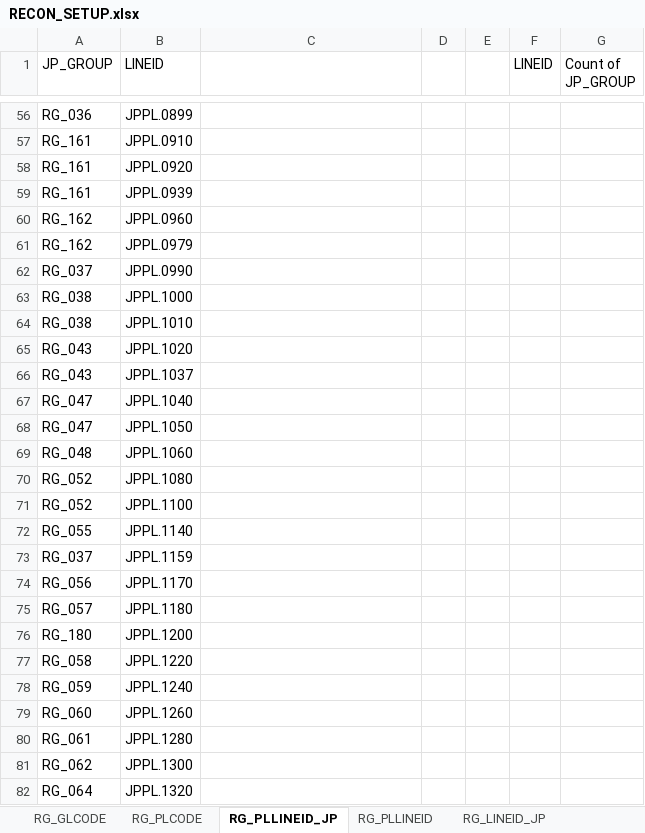
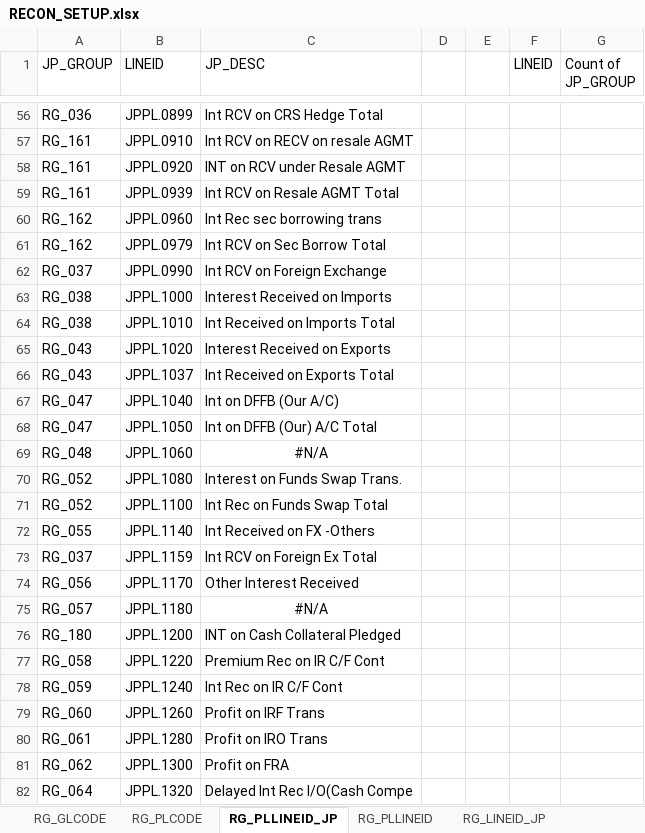
Before and after one commit to dollarvalue/recon, an Excel workbook: RECON_SETUP.xlsx, sheet RG_PLLINEID_JP, drawn as a sheet; only a part is shown, gaps mark what is left out; values as stored, in another font and other column widths than the file's, no borders; the diff covers the shown part only; the diff names each change by its address in the sheet, - before the commit and + after, or states it on an @@ line.

```diff
--- a/RECON_SETUP.xlsx (sheet RG_PLLINEID_JP)
+++ b/RECON_SETUP.xlsx (sheet RG_PLLINEID_JP)
-C1: (empty)
+C1: JP_DESC
-C56 (JP_DESC): (empty)
+C56 (JP_DESC): Int RCV on CRS Hedge Total
-C57 (JP_DESC): (empty)
+C57 (JP_DESC): Int RCV on RECV on resale AGMT
-C58 (JP_DESC): (empty)
+C58 (JP_DESC): INT on RCV under Resale AGMT
-C59 (JP_DESC): (empty)
+C59 (JP_DESC): Int RCV on Resale AGMT Total
-C60 (JP_DESC): (empty)
+C60 (JP_DESC): Int Rec sec borrowing trans
-C61 (JP_DESC): (empty)
+C61 (JP_DESC): Int RCV on Sec Borrow Total
-C62 (JP_DESC): (empty)
+C62 (JP_DESC): Int RCV on Foreign Exchange
-C63 (JP_DESC): (empty)
+C63 (JP_DESC): Interest Received on Imports
-C64 (JP_DESC): (empty)
+C64 (JP_DESC): Int Received on Imports Total
-C65 (JP_DESC): (empty)
+C65 (JP_DESC): Interest Received on Exports
-C66 (JP_DESC): (empty)
+C66 (JP_DESC): Int Received on Exports Total
-C67 (JP_DESC): (empty)
+C67 (JP_DESC): Int on DFFB (Our A/C)
-C68 (JP_DESC): (empty)
+C68 (JP_DESC): Int on DFFB (Our) A/C Total
-C69 (JP_DESC): (empty)
+C69 (JP_DESC): #N/A
-C70 (JP_DESC): (empty)
+C70 (JP_DESC): Interest on Funds Swap Trans.
-C71 (JP_DESC): (empty)
+C71 (JP_DESC): Int Rec on Funds Swap Total
-C72 (JP_DESC): (empty)
+C72 (JP_DESC): Int Received on FX -Others
-C73 (JP_DESC): (empty)
+C73 (JP_DESC): Int RCV on Foreign Ex Total
-C74 (JP_DESC): (empty)
+C74 (JP_DESC): Other Interest Received
-C75 (JP_DESC): (empty)
+C75 (JP_DESC): #N/A
-C76 (JP_DESC): (empty)
+C76 (JP_DESC): INT on Cash Collateral Pledged
-C77 (JP_DESC): (empty)
+C77 (JP_DESC): Premium Rec on IR C/F Cont
-C78 (JP_DESC): (empty)
+C78 (JP_DESC): Int Rec on IR C/F Cont
-C79 (JP_DESC): (empty)
+C79 (JP_DESC): Profit on IRF Trans
-C80 (JP_DESC): (empty)
+C80 (JP_DESC): Profit on IRO Trans
-C81 (JP_DESC): (empty)
+C81 (JP_DESC): Profit on FRA
-C82 (JP_DESC): (empty)
+C82 (JP_DESC): Delayed Int Rec I/O(Cash Compe
```
Also changed, not shown: 676 added rows and 770 edited cells elsewhere in this sheet, 1 other file.
